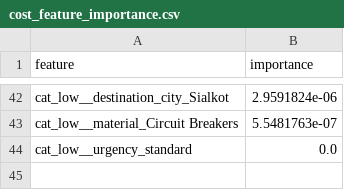
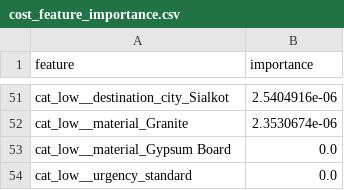
Before and after one commit to abdullah-sulehri/SmartBuild_AiEngine, a CSV file: artifacts/cost_feature_importance.csv, drawn as a sheet; only a part is shown, gaps mark what is left out; removed rows and columns are numbered as before the commit, all else as after; the diff covers the shown part only; the diff names each change by its address in the sheet, - before the commit and + after, or states it on an @@ line.

```diff
--- a/artifacts/cost_feature_importance.csv
+++ b/artifacts/cost_feature_importance.csv
-B51 (importance): 2.9591824e-06
+B51 (importance): 2.5404916e-06
-row 43: cat_low__material_Circuit Breakers | 5.5481763e-07
+row 52: cat_low__material_Granite | 2.3530674e-06
+row 53: cat_low__material_Gypsum Board | 0.0
```
Also changed, not shown: 32 added rows, 23 removed rows and 17 edited cells elsewhere in this file, artifacts/cost_shap_importance.csv, artifacts/trend_mape_by_material.csv, 15 other files.
